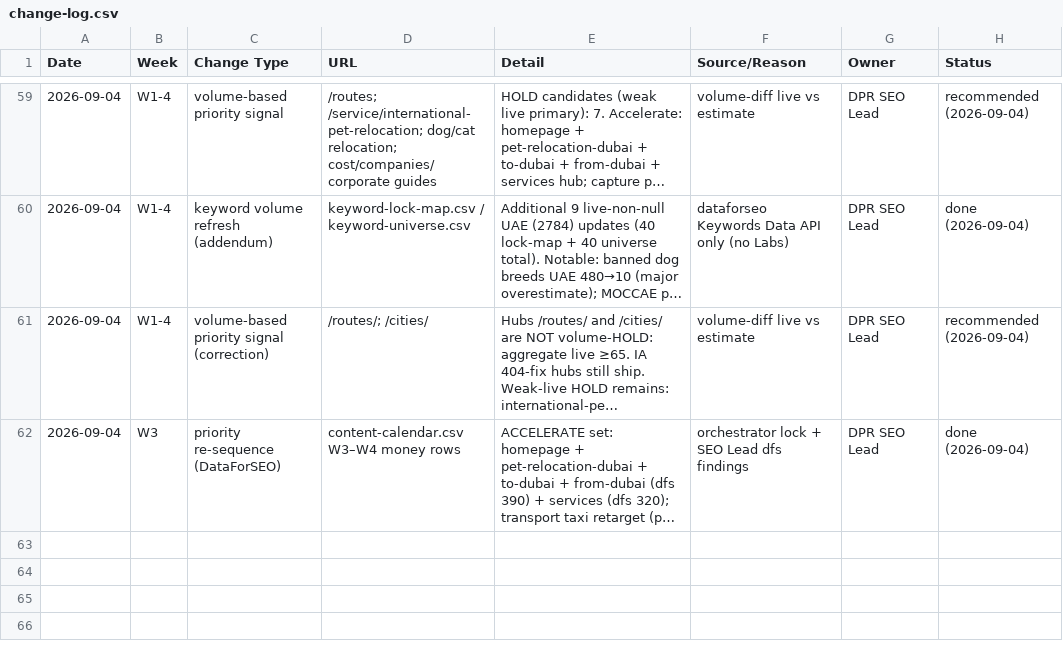
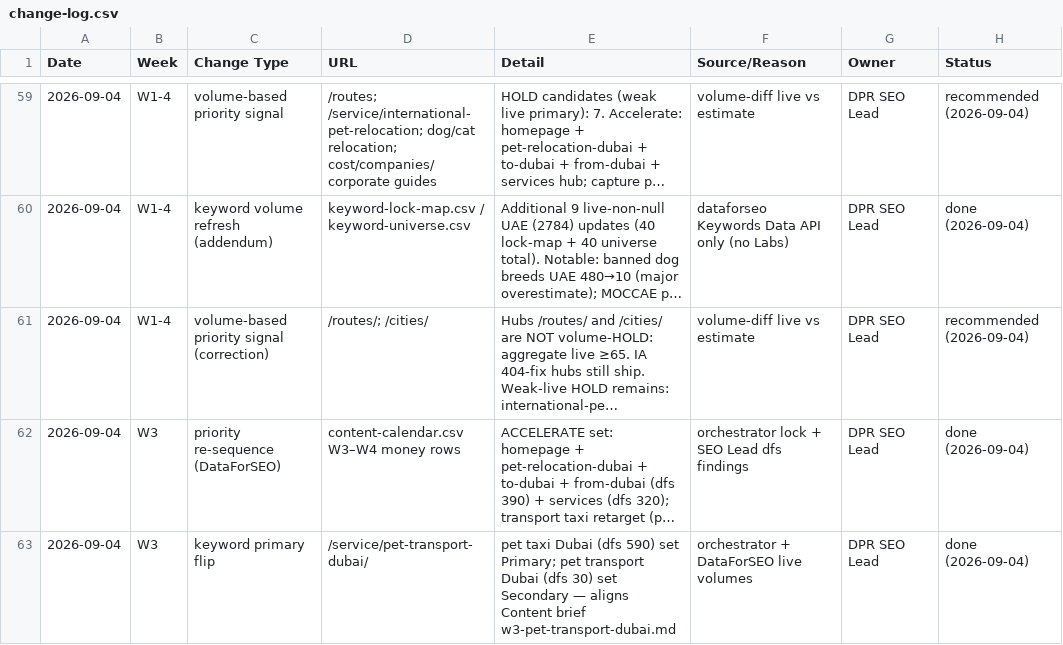
Before and after one commit to numini-co/PetClear, a CSV file: SEO-MASTER/change-log.csv, drawn as a sheet; only a part is shown, gaps mark what is left out; long unchanged cells end in …; the diff names each change by its address in the sheet, - before the commit and + after, or states it on an @@ line.

```diff
--- a/SEO-MASTER/change-log.csv
+++ b/SEO-MASTER/change-log.csv
+row 63: 2026-09-04 | W3 | keyword primary flip | /service/pet-transport-dubai/ | pet taxi Dubai (dfs 590) set Primary; pet transport Dubai (dfs 30) set Secondary — aligns Content brief w3-pet-transport-dubai.md | orchestrator + DataForSEO live volumes | DPR SEO Lead | done (2026-09-04)
```
Also changed, not shown: SEO-MASTER/content-calendar.csv, SEO-MASTER/keyword-lock-map.csv.
